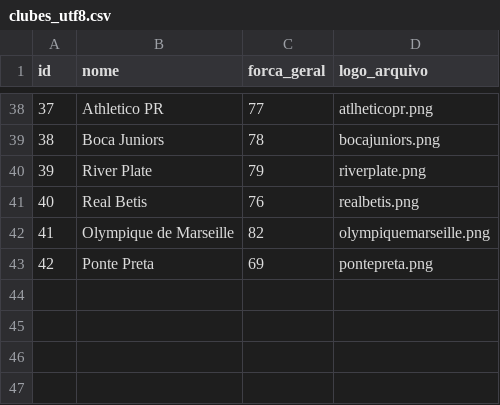
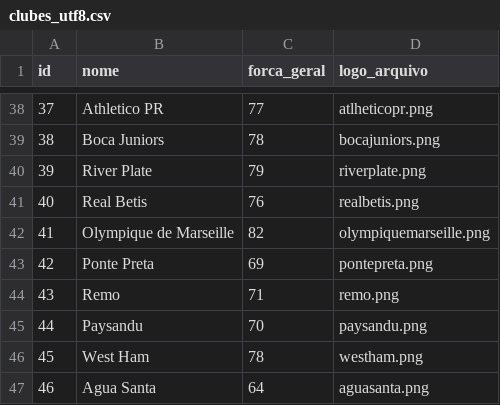
Before and after one commit to Alan-Carvalho-de-Souza/manager_online, a CSV file: data/clubes_utf8.csv, drawn as a sheet; only a part is shown, gaps mark what is left out; the diff names each change by its address in the sheet, - before the commit and + after, or states it on an @@ line.

Commit message:
Update clubes_utf8.csv

```diff
--- a/data/clubes_utf8.csv
+++ b/data/clubes_utf8.csv
+row 44: 43 | Remo | 71 | remo.png
+row 45: 44 | Paysandu | 70 | paysandu.png
+row 46: 45 | West Ham | 78 | westham.png
+row 47: 46 | Agua Santa | 64 | aguasanta.png
```
